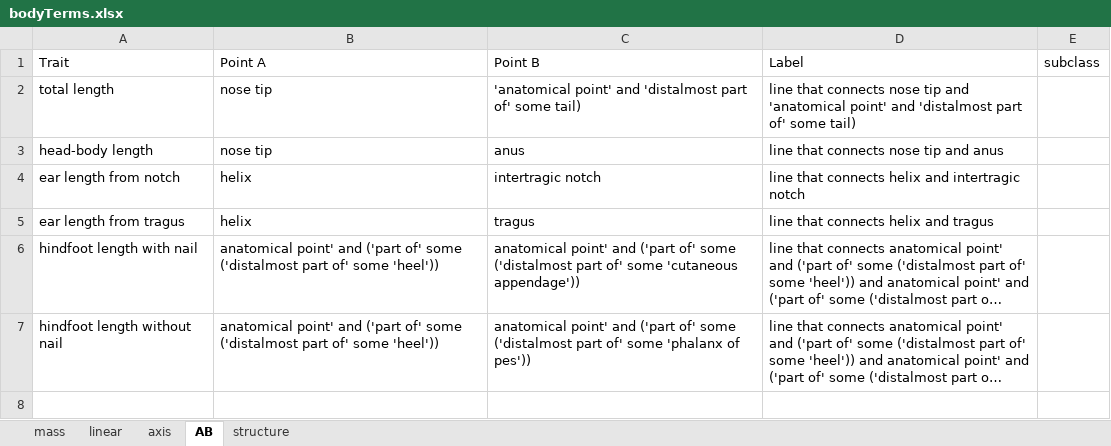
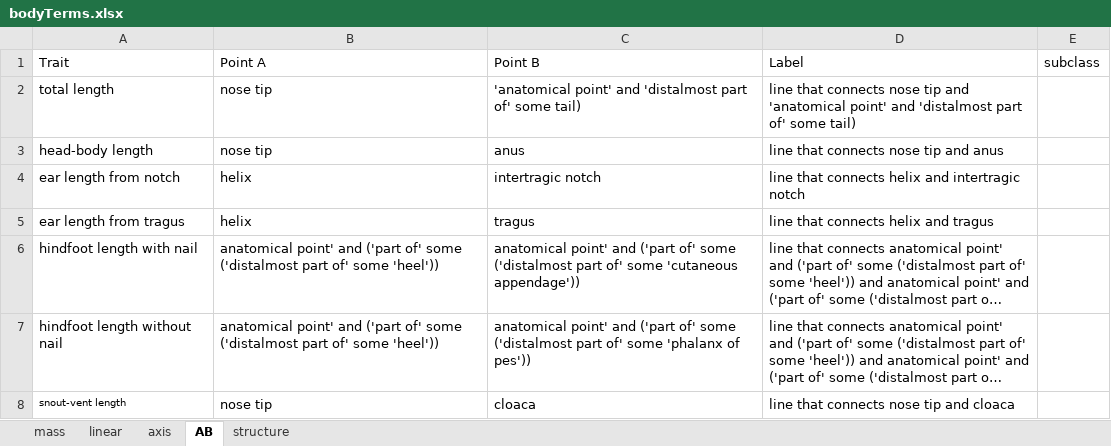
Before and after one commit to futres/fovt, an Excel workbook: terms/bodyTerms.xlsx, sheet AB, drawn as a sheet; long unchanged cells end in …; values as stored, in another font and other column widths than the file's, no borders; the diff names each change by its address in the sheet, - before the commit and + after, or states it on an @@ line.

```diff
--- a/terms/bodyTerms.xlsx (sheet AB)
+++ b/terms/bodyTerms.xlsx (sheet AB)
+row 8: snout-vent length | nose tip | cloaca | line that connects nose tip and cloaca
```
Also changed, not shown: sheet linear, sheet mass, terms/calcaneusTerms.xlsx.
